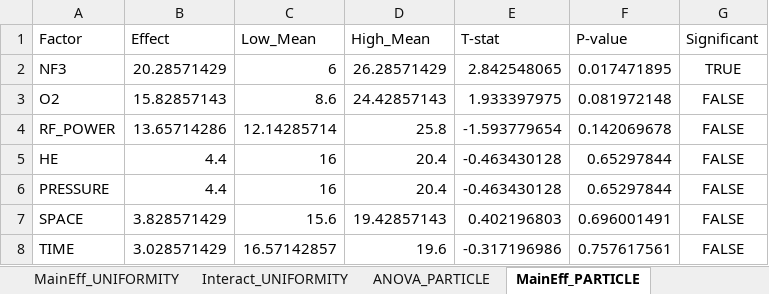
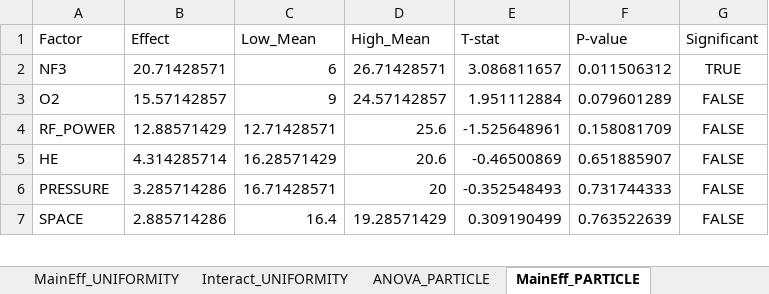
Before and after one commit to pollya32/python101, an Excel workbook: [예제 015] 반도체 공정 DOE 분석 시스템/doe_results/doe_report.xlsx, sheet MainEff_PARTICLE, drawn as a sheet; only a part is shown; values as stored, in another font and other column widths than the file's, no borders; removed rows and columns are numbered as before the commit, all else as after; the diff covers the shown part only; the diff names each change by its address in the sheet, - before the commit and + after, or states it on an @@ line.

```diff
--- a/[예제 015] 반도체 공정 DOE 분석 시스템/doe_results/doe_report.xlsx (sheet MainEff_PARTICLE)
+++ b/[예제 015] 반도체 공정 DOE 분석 시스템/doe_results/doe_report.xlsx (sheet MainEff_PARTICLE)
-B2 (Effect): 20.28571429
+B2 (Effect): 20.71428571
-D2 (High_Mean): 26.28571429
+D2 (High_Mean): 26.71428571
-E2 (T-stat): 2.842548065
+E2 (T-stat): 3.086811657
-F2 (P-value): 0.017471895
+F2 (P-value): 0.011506312
-B3 (Effect): 15.82857143
+B3 (Effect): 15.57142857
-C3 (Low_Mean): 8.6
+C3 (Low_Mean): 9
-D3 (High_Mean): 24.42857143
+D3 (High_Mean): 24.57142857
-E3 (T-stat): 1.933397975
+E3 (T-stat): 1.951112884
-F3 (P-value): 0.081972148
+F3 (P-value): 0.079601289
-B4 (Effect): 13.65714286
+B4 (Effect): 12.88571429
-C4 (Low_Mean): 12.14285714
+C4 (Low_Mean): 12.71428571
-D4 (High_Mean): 25.8
+D4 (High_Mean): 25.6
-E4 (T-stat): -1.593779654
+E4 (T-stat): -1.525648961
-F4 (P-value): 0.142069678
+F4 (P-value): 0.158081709
-B5 (Effect): 4.4
+B5 (Effect): 4.314285714
-C5 (Low_Mean): 16
+C5 (Low_Mean): 16.28571429
-D5 (High_Mean): 20.4
+D5 (High_Mean): 20.6
-E5 (T-stat): -0.463430128
+E5 (T-stat): -0.46500869
-F5 (P-value): 0.65297844
+F5 (P-value): 0.651885907
-B6 (Effect): 4.4
+B6 (Effect): 3.285714286
-C6 (Low_Mean): 16
+C6 (Low_Mean): 16.71428571
-D6 (High_Mean): 20.4
+D6 (High_Mean): 20
-E6 (T-stat): -0.463430128
+E6 (T-stat): -0.352548493
-F6 (P-value): 0.65297844
+F6 (P-value): 0.731744333
-B7 (Effect): 3.828571429
+B7 (Effect): 2.885714286
-C7 (Low_Mean): 15.6
+C7 (Low_Mean): 16.4
-D7 (High_Mean): 19.42857143
+D7 (High_Mean): 19.28571429
-E7 (T-stat): 0.402196803
+E7 (T-stat): 0.309190499
-F7 (P-value): 0.696001491
+F7 (P-value): 0.763522639
-row 8: TIME | 3.028571429 | 16.57142857 | 19.6 | -0.317196986 | 0.757617561 | FALSE
```
Also changed, not shown: 2 added rows, 1 removed row and 9 edited cells elsewhere in this sheet, sheet Interact_UNIFORMITY, sheet Interact_PARTICLE, sheet Interact_THICKNESS, sheet MainEff_UNIFORMITY, sheet MainEff_THICKNESS, sheet ANOVA_UNIFORMITY, 4 more sheets, other sheet tabs, 22 other files.
